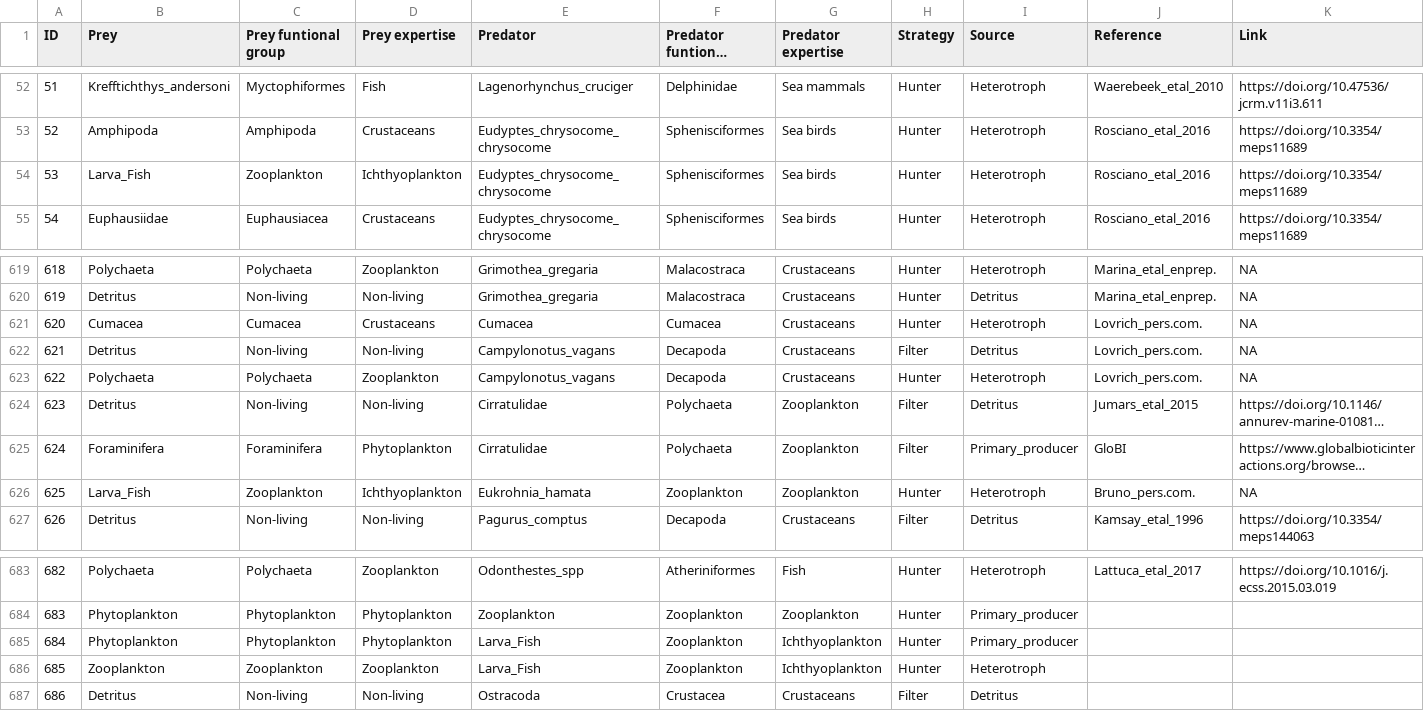
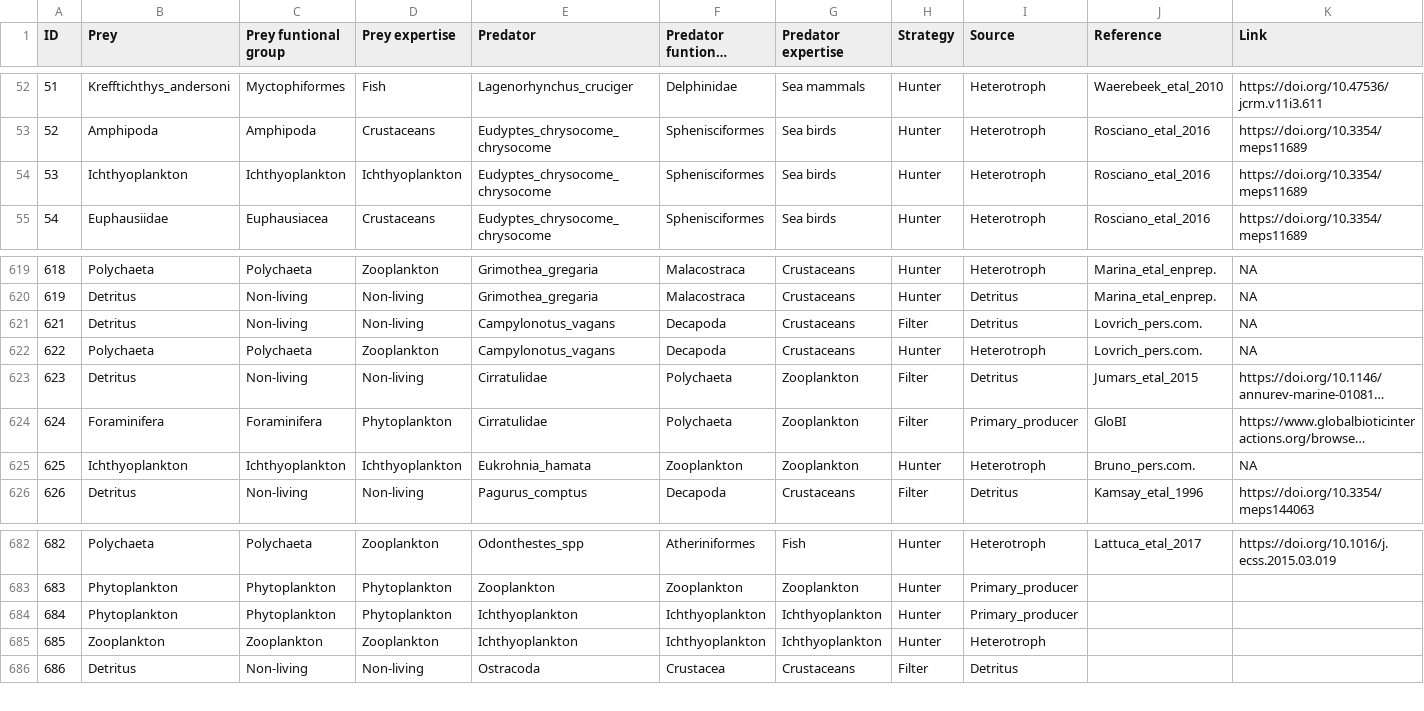
Before and after one commit to melinascian/AMP-YAGANES, a CSV file: Datos/lista_interacciones.csv, drawn as a sheet; only a part is shown, gaps mark what is left out; long unchanged cells end in …; removed rows and columns are numbered as before the commit, all else as after; rows hold the shown columns only; the diff names each change by its address in the sheet, - before the commit and + after, or states it on an @@ line.

```diff
--- a/Datos/lista_interacciones.csv
+++ b/Datos/lista_interacciones.csv
-B54 (Prey): Larva_Fish
+B54 (Prey): Ichthyoplankton
-C54 (Prey funtional group): Zooplankton
+C54 (Prey funtional group): Ichthyoplankton
-row 621: 620 | Cumacea | Cumacea | Crustaceans | Cumacea | Cumacea | Crustaceans | Hunter | Heterotroph | Lovrich_pers.com. | NA
-B625 (Prey): Larva_Fish
+B625 (Prey): Ichthyoplankton
-C625 (Prey funtional group): Zooplankton
+C625 (Prey funtional group): Ichthyoplankton
-E684:E685 (Predator): Larva_Fish
+E684:E685 (Predator): Ichthyoplankton
-F684:F685 (Predator funtional group): Zooplankton
+F684:F685 (Predator funtional group): Ichthyoplankton
```
Also changed, not shown: Datos/lista_especies.csv, 6 other files.
